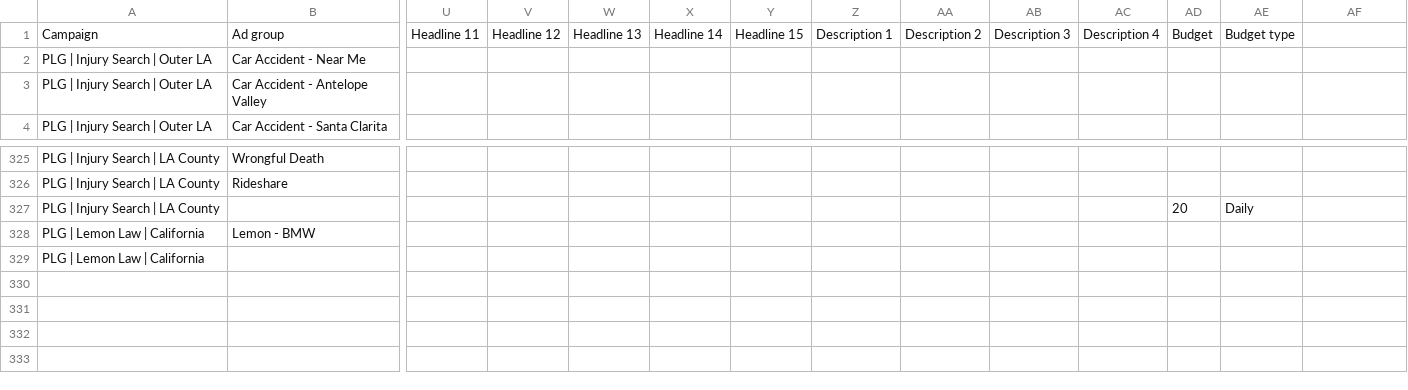
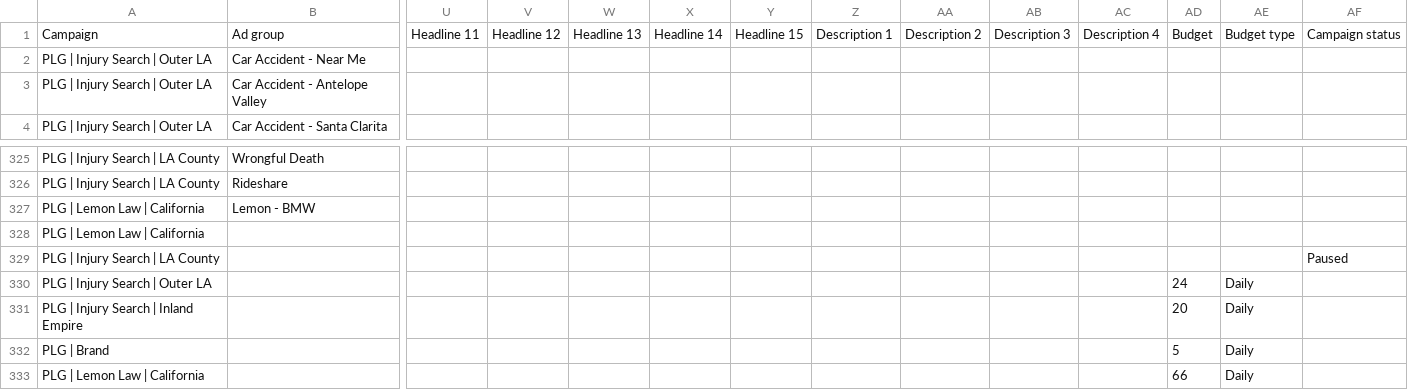
Before and after one commit to vdal24/plglegal-website, a CSV file: tools/ads/outer/8-all-changes.csv, drawn as a sheet; only a part is shown, gaps mark what is left out; removed rows and columns are numbered as before the commit, all else as after; rows hold the shown columns only; the diff names each change by its address in the sheet, - before the commit and + after, or states it on an @@ line.

```diff
--- a/tools/ads/outer/8-all-changes.csv
+++ b/tools/ads/outer/8-all-changes.csv
-AF1: (empty)
+AF1: Campaign status
-row 327: PLG | Injury Search | LA County |  |  |  |  |  |  |  |  |  |  | 20 | Daily
+row 329: PLG | Injury Search | LA County |  |  |  |  |  |  |  |  |  |  |  |  | Paused
+row 330: PLG | Injury Search | Outer LA |  |  |  |  |  |  |  |  |  |  | 24 | Daily
+row 331: PLG | Injury Search | Inland Empire |  |  |  |  |  |  |  |  |  |  | 20 | Daily
+row 332: PLG | Brand |  |  |  |  |  |  |  |  |  |  | 5 | Daily
+row 333: PLG | Lemon Law | California |  |  |  |  |  |  |  |  |  |  | 66 | Daily
```
